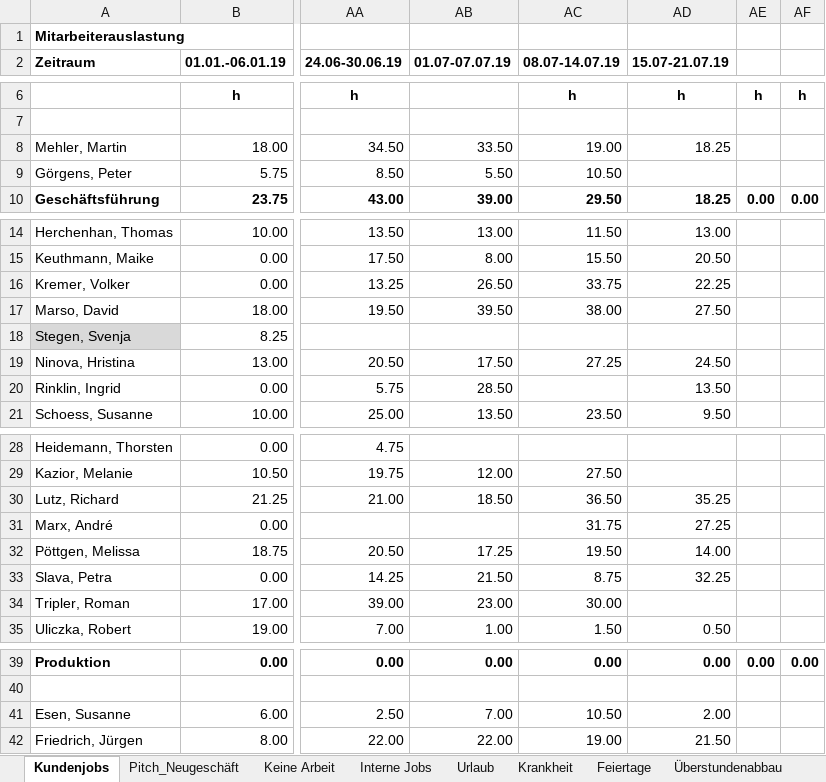
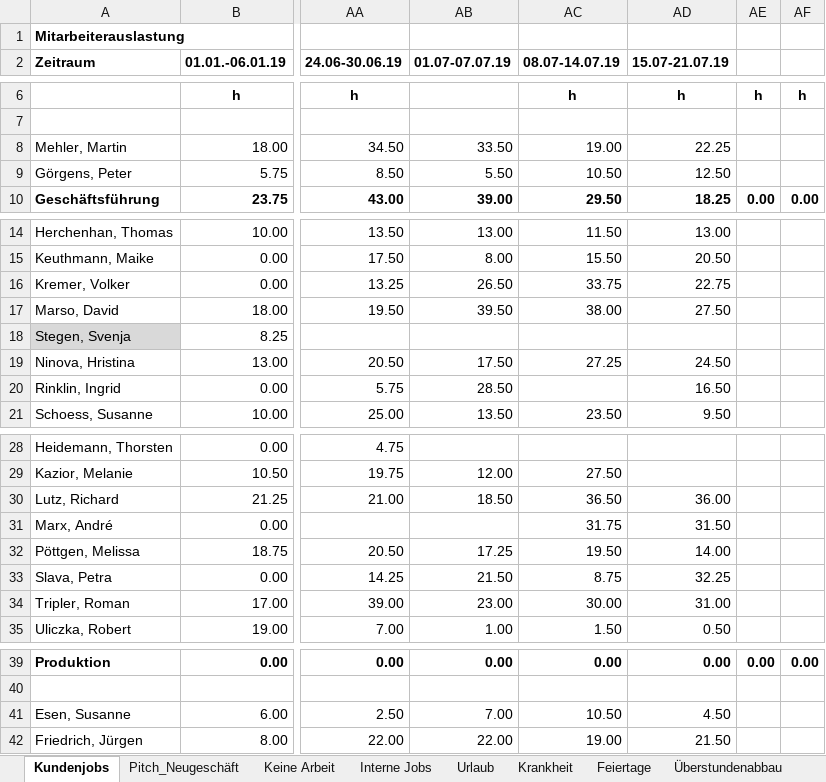
Before and after one commit to AnotherCoolDude/workload, an Excel workbook: Auslastung2019.xlsx, sheet Kundenjobs, drawn as a sheet; only a part is shown, gaps mark what is left out; values as stored, in another font and other column widths than the file's, no borders; the diff names each change by its address in the sheet, - before the commit and + after, or states it on an @@ line.

```diff
--- a/Auslastung2019.xlsx (sheet Kundenjobs)
+++ b/Auslastung2019.xlsx (sheet Kundenjobs)
-AD8 (15.07-21.07.19): 18.25
+AD8 (15.07-21.07.19): 22.25
-AD9 (15.07-21.07.19): (empty)
+AD9 (15.07-21.07.19): 12.50
-AD16 (15.07-21.07.19): 22.25
+AD16 (15.07-21.07.19): 22.75
-AD20 (15.07-21.07.19): 13.50
+AD20 (15.07-21.07.19): 16.50
-AD30 (15.07-21.07.19): 35.25
+AD30 (15.07-21.07.19): 36.00
-AD31 (15.07-21.07.19): 27.25
+AD31 (15.07-21.07.19): 31.50
-AD34 (15.07-21.07.19): (empty)
+AD34 (15.07-21.07.19): 31.00
-AD41 (15.07-21.07.19): 2.00
+AD41 (15.07-21.07.19): 4.50
```
Also changed, not shown: sheet Interne Jobs, sheet Keine Arbeit, 6 other files.
